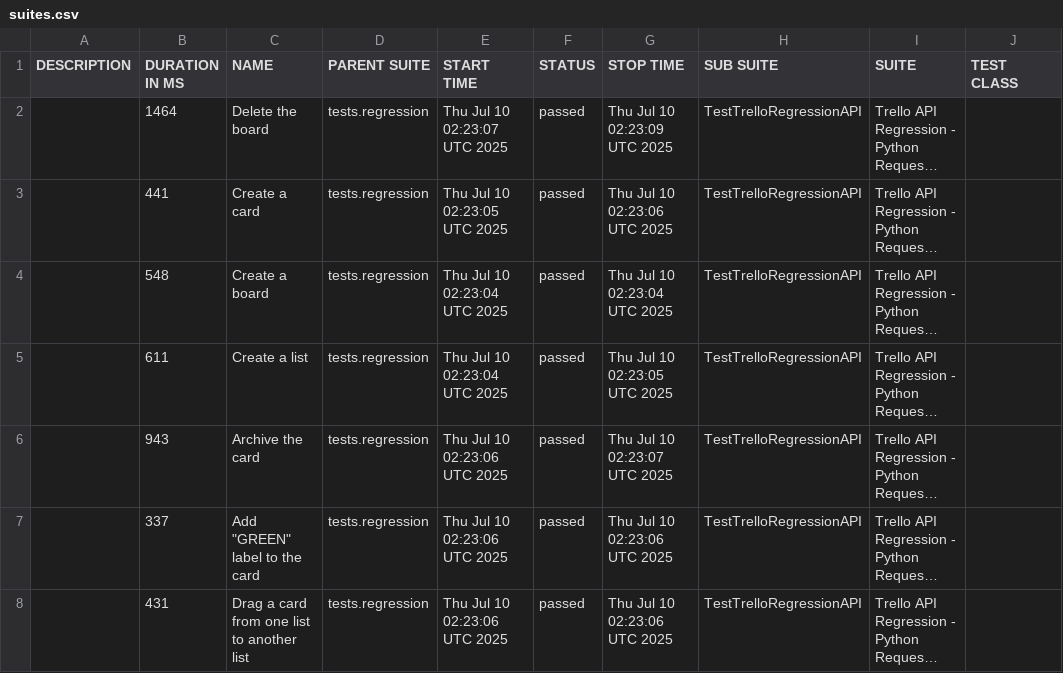
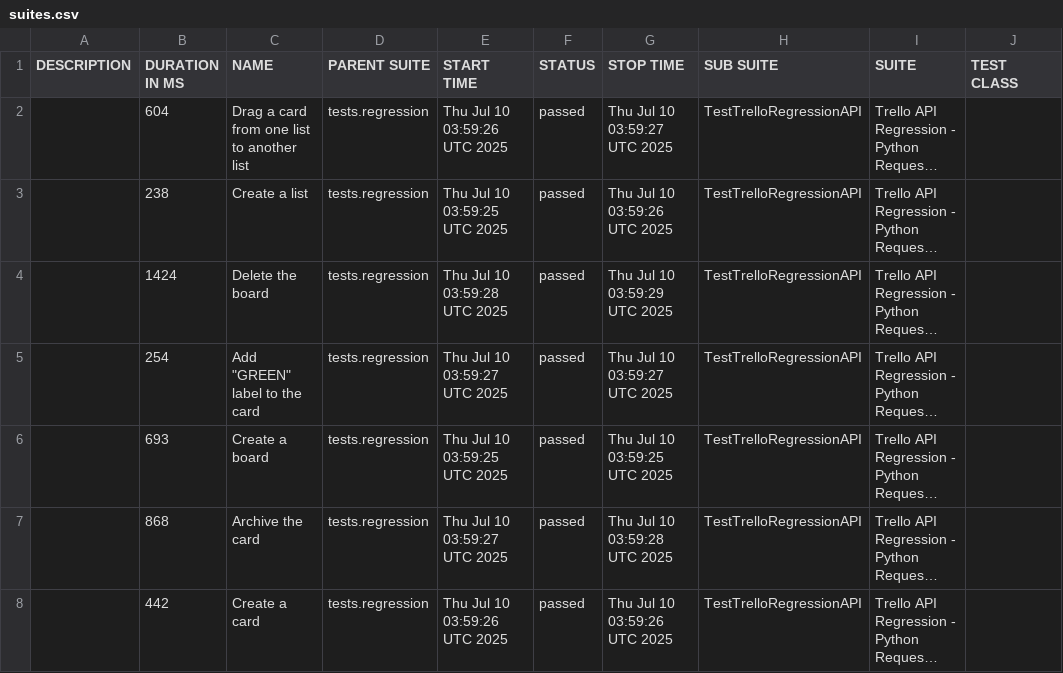
Before and after one commit to vkqapro/pythonRequestsAPI, a CSV file: data/suites.csv, drawn as a sheet; only a part is shown; long unchanged cells end in …; the diff names each change by its address in the sheet, - before the commit and + after, or states it on an @@ line.

```diff
--- a/data/suites.csv
+++ b/data/suites.csv
-B2 (DURATION IN MS): 1464
+B2 (DURATION IN MS): 604
-C2 (NAME): Delete the board
+C2 (NAME): Drag a card from one list to another list
-E2 (START TIME): Thu Jul 10 02:23:07 UTC 2025
+E2 (START TIME): Thu Jul 10 03:59:26 UTC 2025
-G2 (STOP TIME): Thu Jul 10 02:23:09 UTC 2025
+G2 (STOP TIME): Thu Jul 10 03:59:27 UTC 2025
-B3 (DURATION IN MS): 441
+B3 (DURATION IN MS): 238
-C3 (NAME): Create a card
+C3 (NAME): Create a list
-E3 (START TIME): Thu Jul 10 02:23:05 UTC 2025
+E3 (START TIME): Thu Jul 10 03:59:25 UTC 2025
-G3 (STOP TIME): Thu Jul 10 02:23:06 UTC 2025
+G3 (STOP TIME): Thu Jul 10 03:59:26 UTC 2025
-B4 (DURATION IN MS): 548
+B4 (DURATION IN MS): 1424
-C4 (NAME): Create a board
+C4 (NAME): Delete the board
-E4 (START TIME): Thu Jul 10 02:23:04 UTC 2025
+E4 (START TIME): Thu Jul 10 03:59:28 UTC 2025
-G4 (STOP TIME): Thu Jul 10 02:23:04 UTC 2025
+G4 (STOP TIME): Thu Jul 10 03:59:29 UTC 2025
-B5 (DURATION IN MS): 611
+B5 (DURATION IN MS): 254
-C5 (NAME): Create a list
+C5 (NAME): Add "GREEN" label to the card
-E5 (START TIME): Thu Jul 10 02:23:04 UTC 2025
+E5 (START TIME): Thu Jul 10 03:59:27 UTC 2025
-G5 (STOP TIME): Thu Jul 10 02:23:05 UTC 2025
+G5 (STOP TIME): Thu Jul 10 03:59:27 UTC 2025
-B6 (DURATION IN MS): 943
+B6 (DURATION IN MS): 693
-C6 (NAME): Archive the card
+C6 (NAME): Create a board
-E6 (START TIME): Thu Jul 10 02:23:06 UTC 2025
+E6 (START TIME): Thu Jul 10 03:59:25 UTC 2025
-G6 (STOP TIME): Thu Jul 10 02:23:07 UTC 2025
+G6 (STOP TIME): Thu Jul 10 03:59:25 UTC 2025
-B7 (DURATION IN MS): 337
+B7 (DURATION IN MS): 868
-C7 (NAME): Add "GREEN" label to the card
+C7 (NAME): Archive the card
-E7 (START TIME): Thu Jul 10 02:23:06 UTC 2025
+E7 (START TIME): Thu Jul 10 03:59:27 UTC 2025
-G7 (STOP TIME): Thu Jul 10 02:23:06 UTC 2025
+G7 (STOP TIME): Thu Jul 10 03:59:28 UTC 2025
-B8 (DURATION IN MS): 431
+B8 (DURATION IN MS): 442
-C8 (NAME): Drag a card from one list to another list
+C8 (NAME): Create a card
-E8 (START TIME): Thu Jul 10 02:23:06 UTC 2025
+E8 (START TIME): Thu Jul 10 03:59:26 UTC 2025
-G8 (STOP TIME): Thu Jul 10 02:23:06 UTC 2025
+G8 (STOP TIME): Thu Jul 10 03:59:26 UTC 2025
```
Also changed, not shown: 28 other files.
